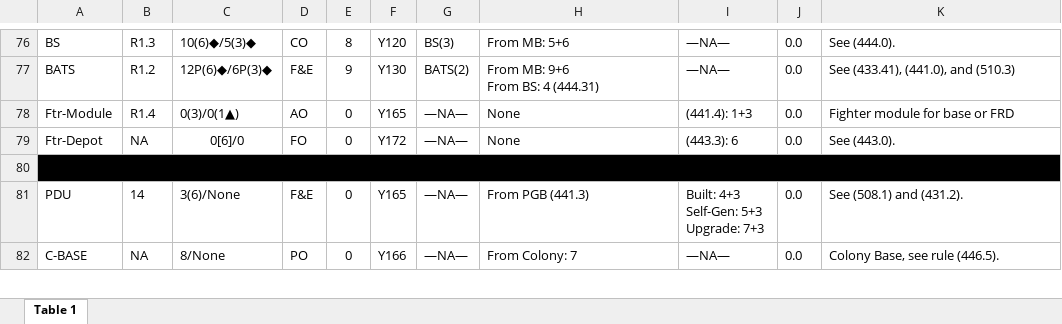
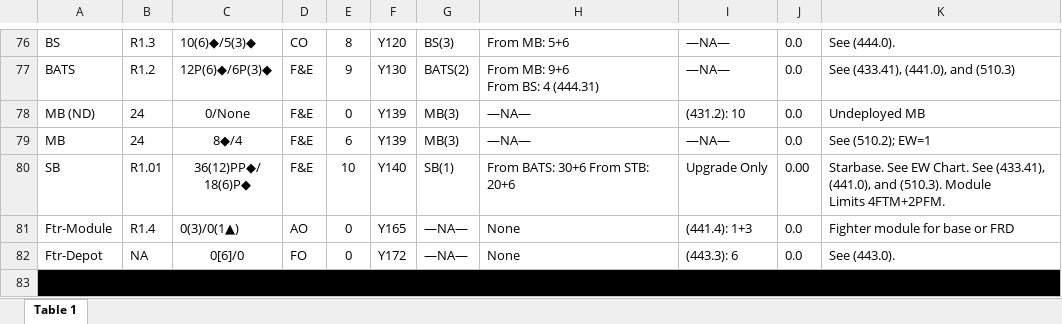
Before and after one commit to tzlaine/swig_test, an Excel workbook: sits/msit_orion.xlsx, sheet Table 1, drawn as a sheet; only a part is shown, gaps mark what is left out; the shorter side is filled out with more unchanged rows; values as stored, in another font and other column widths than the file's, no borders; ↵ is a line break in a cell; the diff names each change by its address in the sheet, - before the commit and + after, or states it on an @@ line.

```diff
--- a/sits/msit_orion.xlsx (sheet Table 1)
+++ b/sits/msit_orion.xlsx (sheet Table 1)
+row 78: MB (ND) | 24 | 0/None | F&E | 0 | Y139 | MB(3) | —NA— | (431.2): 10 | 0.0 | Undeployed MB
+row 79: MB | 24 | 8◆/4 | F&E | 6 | Y139 | MB(3) | —NA— | —NA— | 0.0 | See (510.2); EW=1
+row 80: SB | R1.01 | 36(12)PP◆/ ↵ 18(6)P◆ | F&E | 10 | Y140 | SB(1) | From BATS: 30+6 From STB: 20+6 | Upgrade Only | 0.00 | Starbase. See EW Chart. See (433.41), (441.0), and (510.3). Module ↵ Limits 4FTM+2PFM.
```
Also changed, not shown: sits/msit_hydrans.xlsx, sits/msit_klingon.xlsx, 13 other files.
